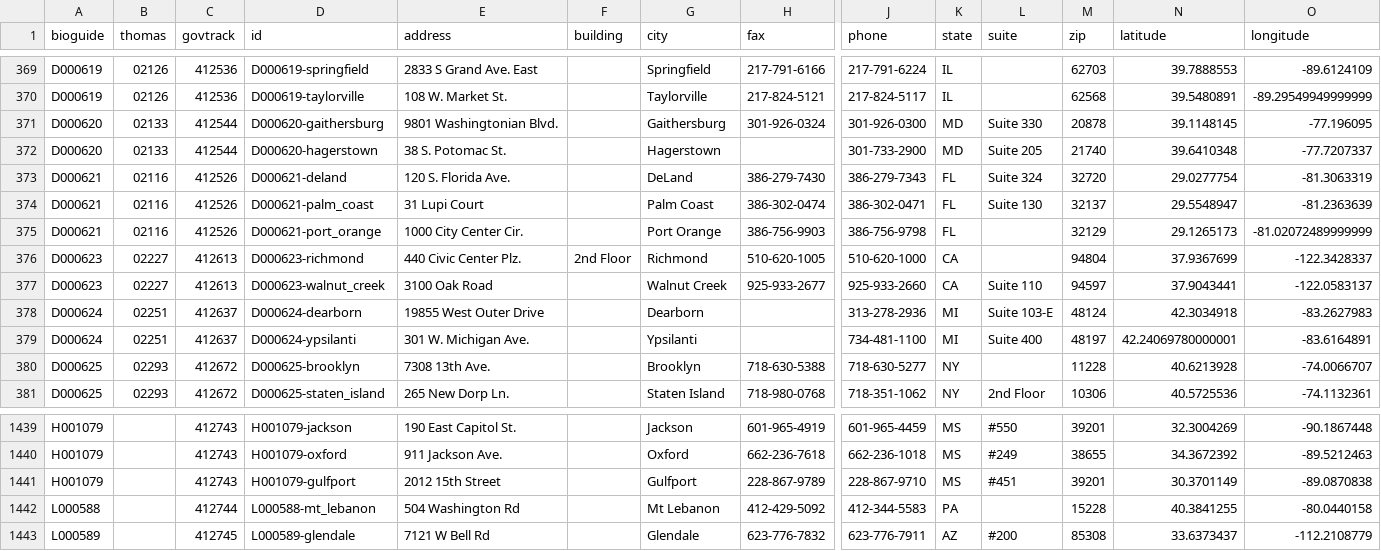
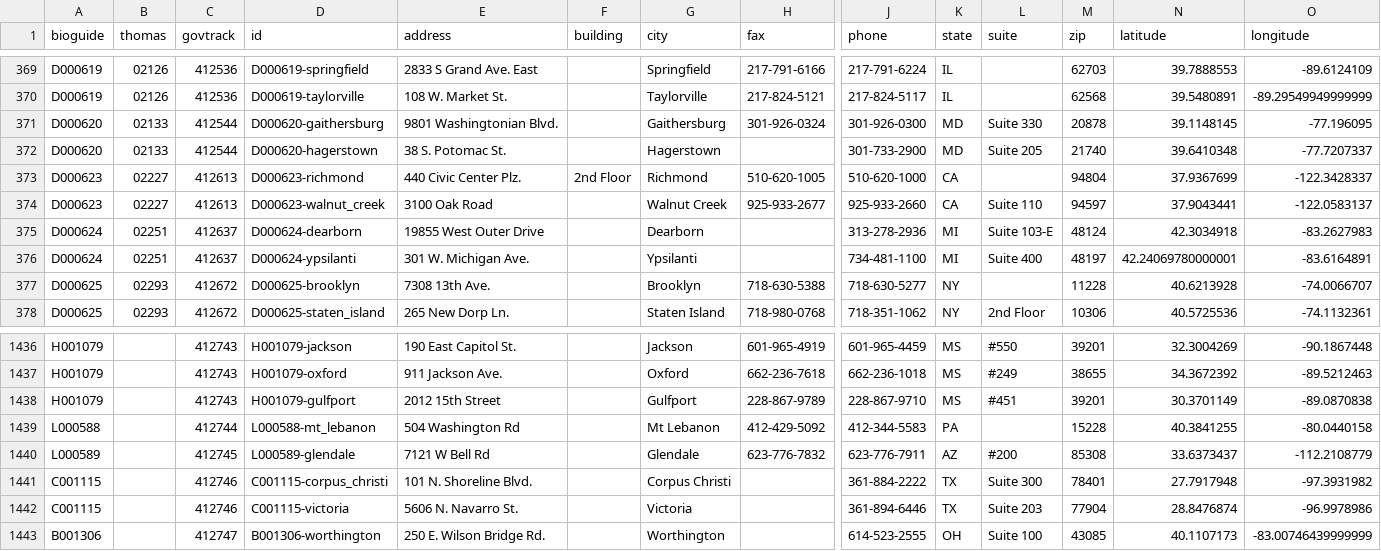
Before and after one commit to unitedstates/congress-legislators, a CSV file: legislators-district-offices.csv, drawn as a sheet; only a part is shown, gaps mark what is left out; removed rows and columns are numbered as before the commit, all else as after; rows hold the shown columns only; the diff names each change by its address in the sheet, - before the commit and + after, or states it on an @@ line.

```diff
--- a/legislators-district-offices.csv
+++ b/legislators-district-offices.csv
-row 373: D000621 | 02116 | 412526 | D000621-deland | 120 S. Florida Ave. |  | DeLand | 386-279-7430 | 386-279-7343 | FL | Suite 324 | 32720 | 29.0277754 | -81.3063319
-row 374: D000621 | 02116 | 412526 | D000621-palm_coast | 31 Lupi Court |  | Palm Coast | 386-302-0474 | 386-302-0471 | FL | Suite 130 | 32137 | 29.5548947 | -81.2363639
-row 375: D000621 | 02116 | 412526 | D000621-port_orange | 1000 City Center Cir. |  | Port Orange | 386-756-9903 | 386-756-9798 | FL |  | 32129 | 29.1265173 | -81.02072489999999
+row 1441: C001115 |  | 412746 | C001115-corpus_christi | 101 N. Shoreline Blvd. |  | Corpus Christi |  | 361-884-2222 | TX | Suite 300 | 78401 | 27.7917948 | -97.3931982
+row 1442: C001115 |  | 412746 | C001115-victoria | 5606 N. Navarro St. |  | Victoria |  | 361-894-6446 | TX | Suite 203 | 77904 | 28.8476874 | -96.9978986
+row 1443: B001306 |  | 412747 | B001306-worthington | 250 E. Wilson Bridge Rd. |  | Worthington |  | 614-523-2555 | OH | Suite 100 | 43085 | 40.1107173 | -83.00746439999999
```
Also changed, not shown: legislators-current.csv, 11 other files.
